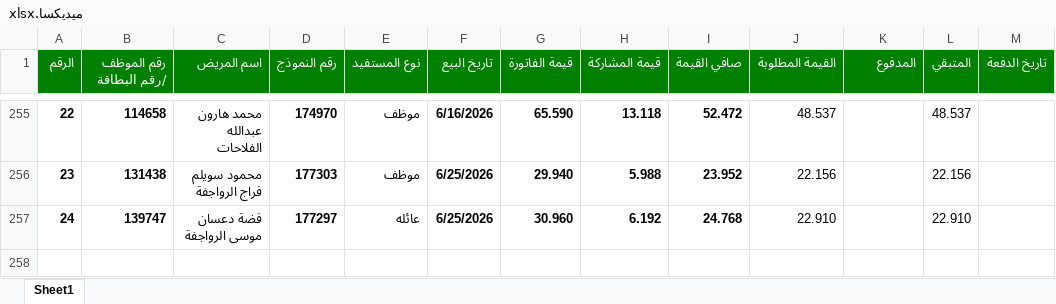
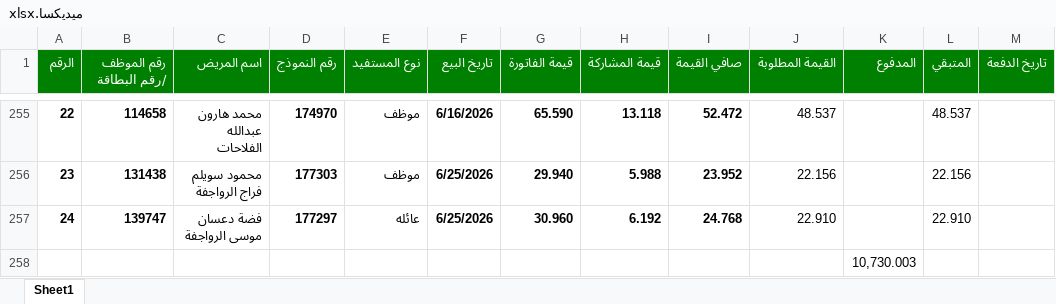
Before and after one commit to mhas198311-del/pharmacy-dashboard, an Excel workbook: ميديكسا.xlsx, sheet Sheet1, drawn as a sheet; only a part is shown, gaps mark what is left out; values as stored, in another font and other column widths than the file's, no borders; table styles not drawn; the diff names each change by its address in the sheet, - before the commit and + after, or states it on an @@ line.

```diff
--- a/ميديكسا.xlsx (sheet Sheet1)
+++ b/ميديكسا.xlsx (sheet Sheet1)
+row 258:  |  |  |  |  |  |  |  |  |  | 10,730.003
```
Also changed, not shown: مدنت.xlsx, 1 other file.
